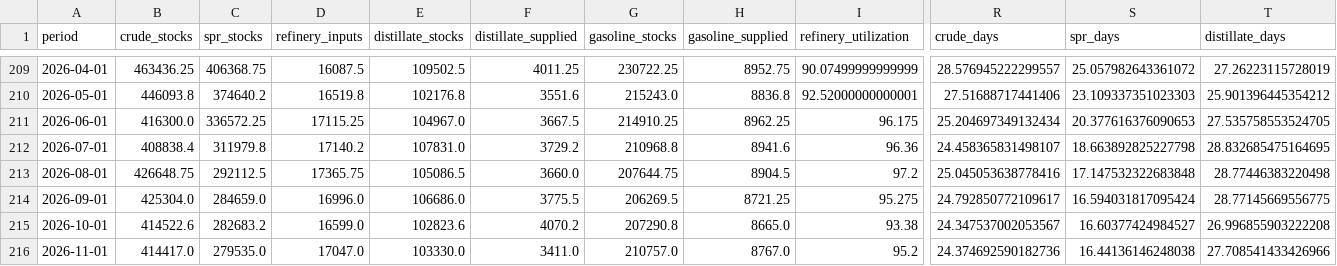
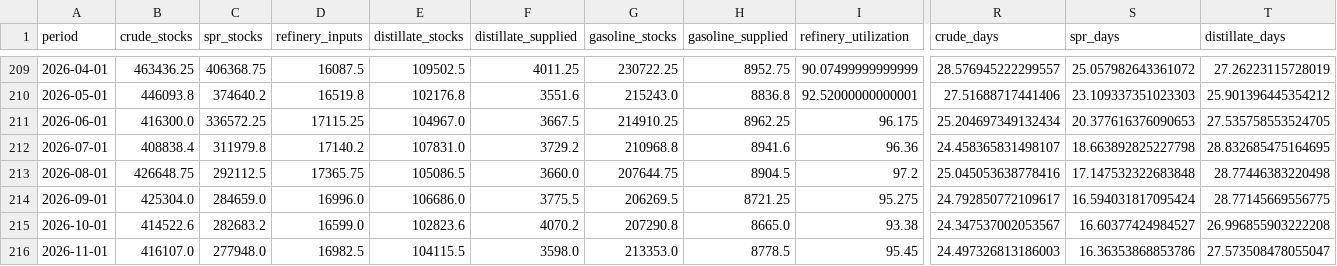
Before and after one commit to battinsights/EnergyCushionIndex, a CSV file: data/history.csv, drawn as a sheet; only a part is shown, gaps mark what is left out; the diff covers the shown part only; the diff names each change by its address in the sheet, - before the commit and + after, or states it on an @@ line.

```diff
--- a/data/history.csv
+++ b/data/history.csv
-B216 (crude_stocks): 414417.0
+B216 (crude_stocks): 416107.0
-C216 (spr_stocks): 279535.0
+C216 (spr_stocks): 277948.0
-D216 (refinery_inputs): 17047.0
+D216 (refinery_inputs): 16982.5
-E216 (distillate_stocks): 103330.0
+E216 (distillate_stocks): 104115.5
-F216 (distillate_supplied): 3411.0
+F216 (distillate_supplied): 3598.0
-G216 (gasoline_stocks): 210757.0
+G216 (gasoline_stocks): 213353.0
-H216 (gasoline_supplied): 8767.0
+H216 (gasoline_supplied): 8778.5
-I216 (refinery_utilization): 95.2
+I216 (refinery_utilization): 95.45
-R216 (crude_days): 24.374692590182736
+R216 (crude_days): 24.497326813186003
-S216 (spr_days): 16.44136146248038
+S216 (spr_days): 16.36353868853786
-T216 (distillate_days): 27.708541433426966
+T216 (distillate_days): 27.573508478055047
```
Also changed, not shown: 13 edited cells elsewhere in this file, 1 other file.
